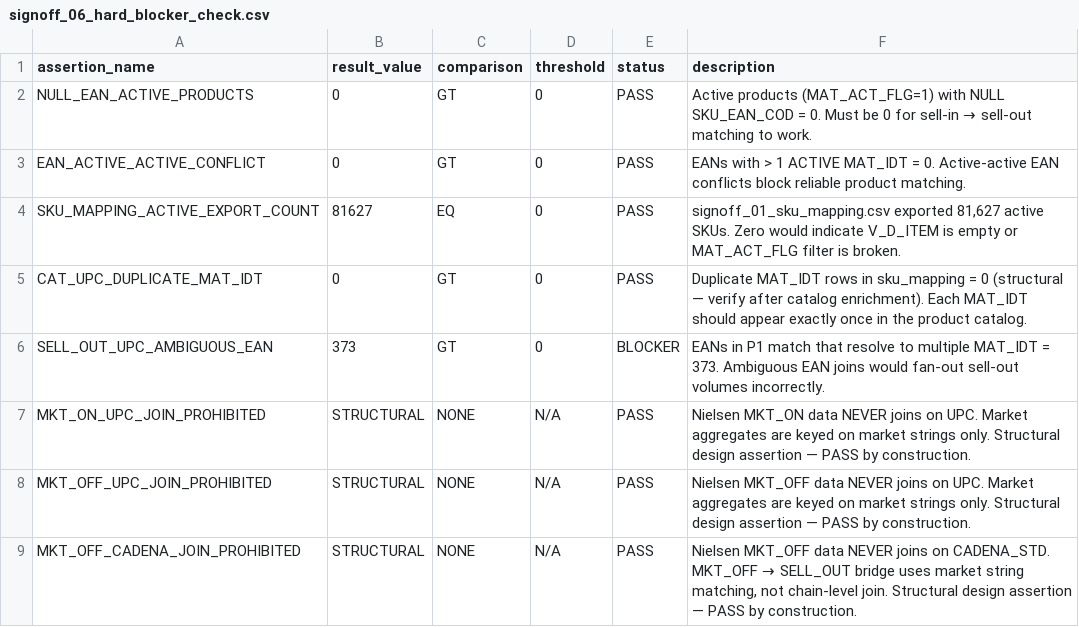
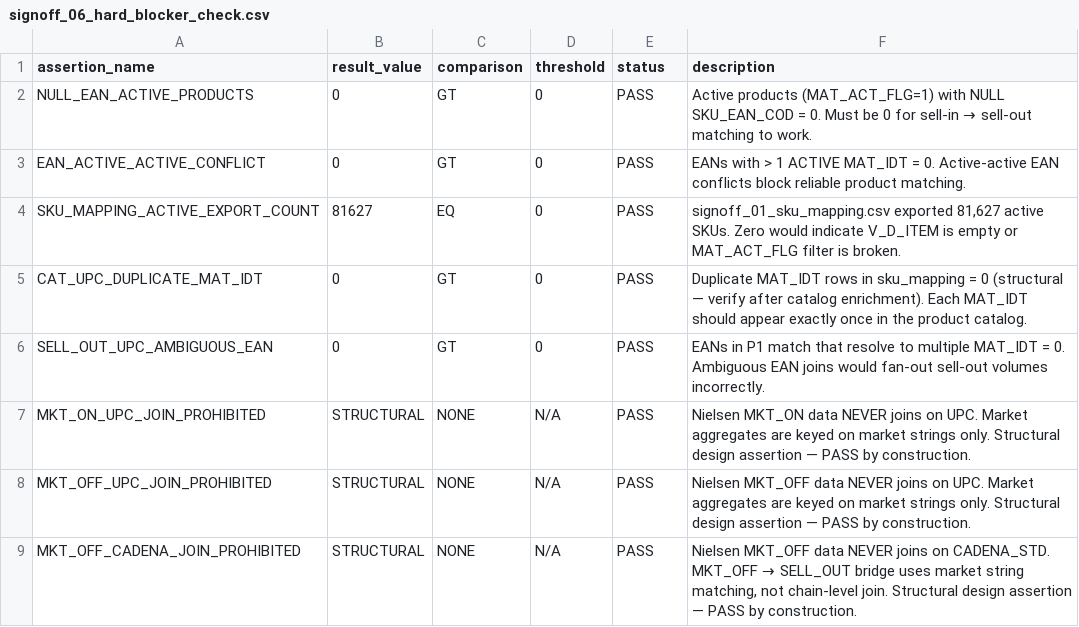
Before and after one commit to danielbep94/Market-Driven-Commercial-Growth-Intelligence-Platform, a CSV file: logs/signoff_06_hard_blocker_check.csv, drawn as a sheet; only a part is shown.

```diff
--- a/logs/signoff_06_hard_blocker_check.csv
+++ b/logs/signoff_06_hard_blocker_check.csv
@@ -5,3 +5,3 @@ SKU_MAPPING_ACTIVE_EXPORT_COUNT,81627,EQ,0,PASS,"signoff_01_sku_mapping.csv expo
 CAT_UPC_DUPLICATE_MAT_IDT,0,GT,0,PASS,Duplicate MAT_IDT rows in sku_mapping = 0 (structural — verify after catalog enrichment). Each MAT_IDT should appear exactly once in the product catalog.
-SELL_OUT_UPC_AMBIGUOUS_EAN,373,GT,0,BLOCKER,EANs in P1 match that resolve to multiple MAT_IDT = 373. Ambiguous EAN joins would fan-out sell-out volumes incorrectly.
+SELL_OUT_UPC_AMBIGUOUS_EAN,0,GT,0,PASS,EANs in P1 match that resolve to multiple MAT_IDT = 0. Ambiguous EAN joins would fan-out sell-out volumes incorrectly.
 MKT_ON_UPC_JOIN_PROHIBITED,STRUCTURAL,NONE,N/A,PASS,Nielsen MKT_ON data NEVER joins on UPC. Market aggregates are keyed on market strings only. Structural design assertion — PASS by construction.
```
Also changed, not shown: 1 other file.
